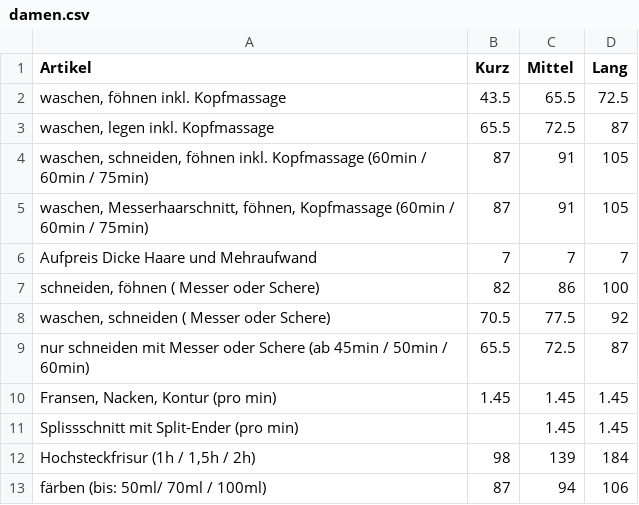
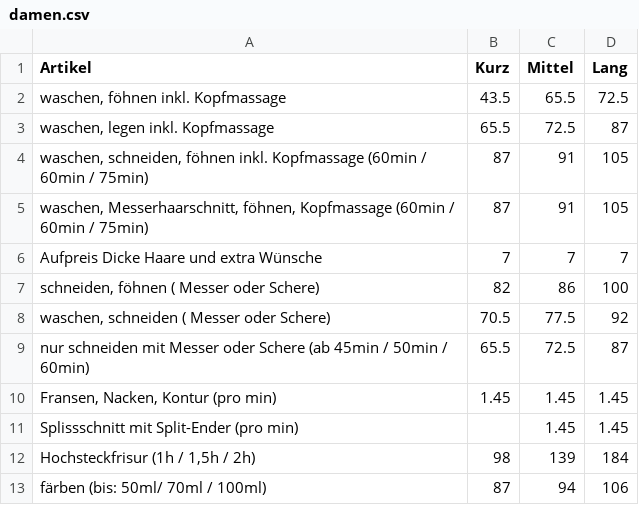
Before and after one commit to Sonjas-Haarstyle/www.sonjas-haarstyle.ch, a CSV file: data/csv/damen.csv, drawn as a sheet; only a part is shown.

Commit message:
Update damen.csv

```diff
--- a/data/csv/damen.csv
+++ b/data/csv/damen.csv
@@ -5,3 +5,3 @@ Artikel,Kurz,Mittel,Lang
 "waschen, Messerhaarschnitt, föhnen, Kopfmassage (60min / 60min / 75min)",87,91,105
-Aufpreis Dicke Haare und Mehraufwand ,7,7,7
+Aufpreis Dicke Haare und extra Wünsche ,7,7,7
 "schneiden, föhnen ( Messer oder Schere)",82,86,100
```
